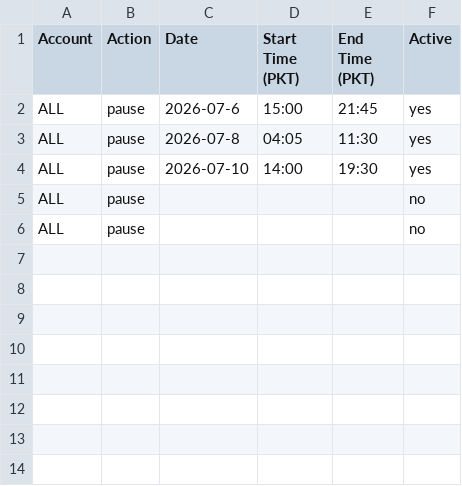
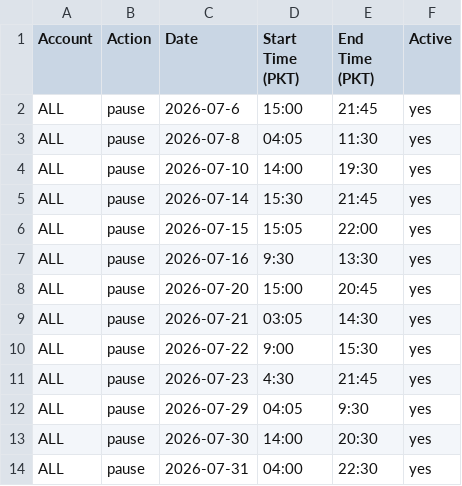
Before and after one commit to ikramo1/Bot-Schedule-Control, a CSV file: schedule.csv, drawn as a sheet.

Commit message:
Update schedule.csv

```diff
--- a/schedule.csv
+++ b/schedule.csv
@@ -4,3 +4,11 @@ ALL,pause,2026-07-8,04:05,11:30,yes
 ALL,pause,2026-07-10,14:00,19:30,yes
-ALL,pause,,,, no
-ALL,pause,,,, no
+ALL,pause,2026-07-14,15:30,21:45,yes
+ALL,pause,2026-07-15,15:05,22:00,yes
+ALL,pause,2026-07-16,9:30,13:30,yes
+ALL,pause,2026-07-20,15:00,20:45,yes
+ALL,pause,2026-07-21,03:05,14:30,yes
+ALL,pause,2026-07-22,9:00,15:30,yes
+ALL,pause,2026-07-23,4:30,21:45,yes
+ALL,pause,2026-07-29,04:05,9:30,yes
+ALL,pause,2026-07-30,14:00,20:30,yes
+ALL,pause,2026-07-31,04:00,22:30,yes
```
